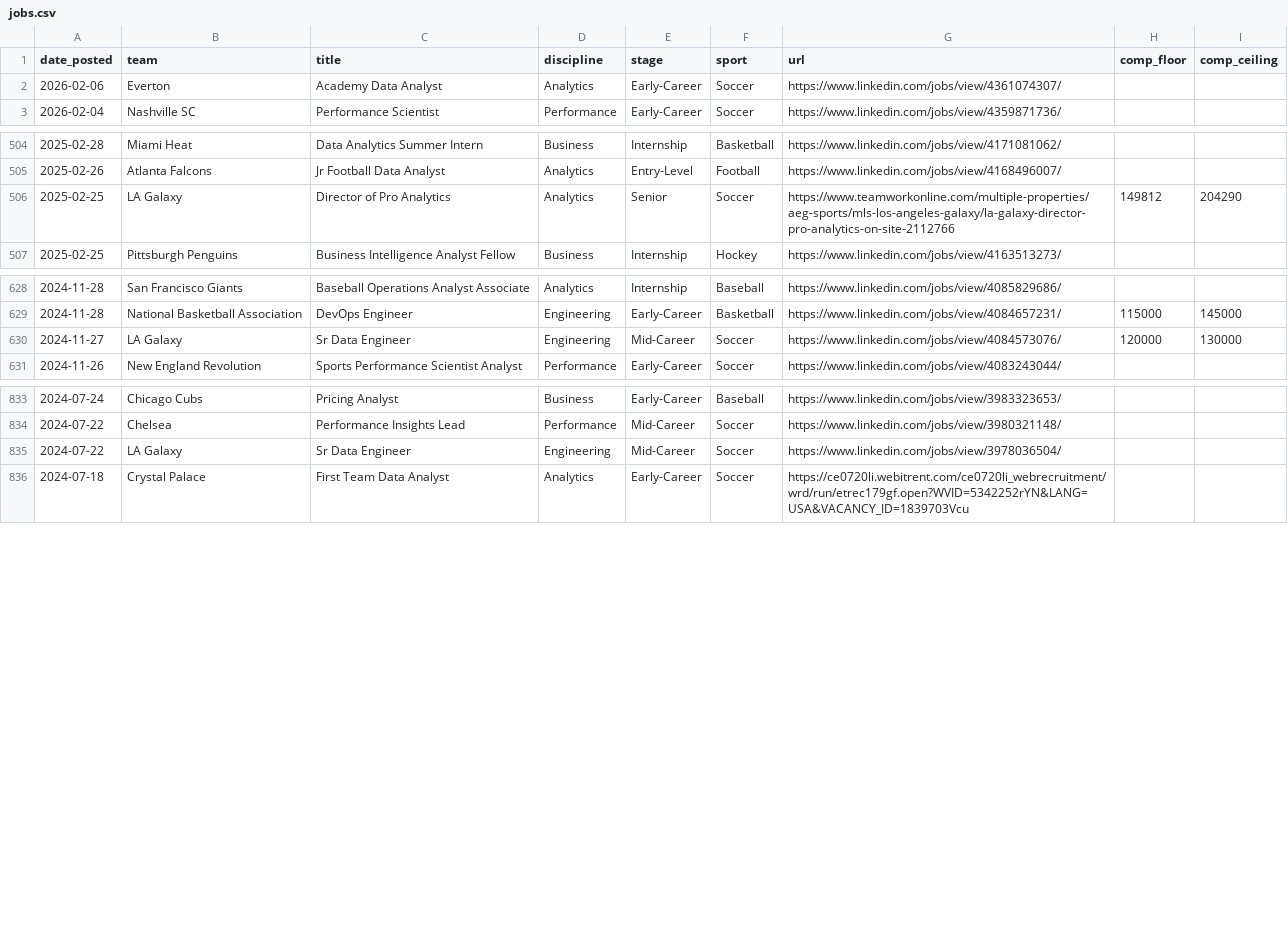
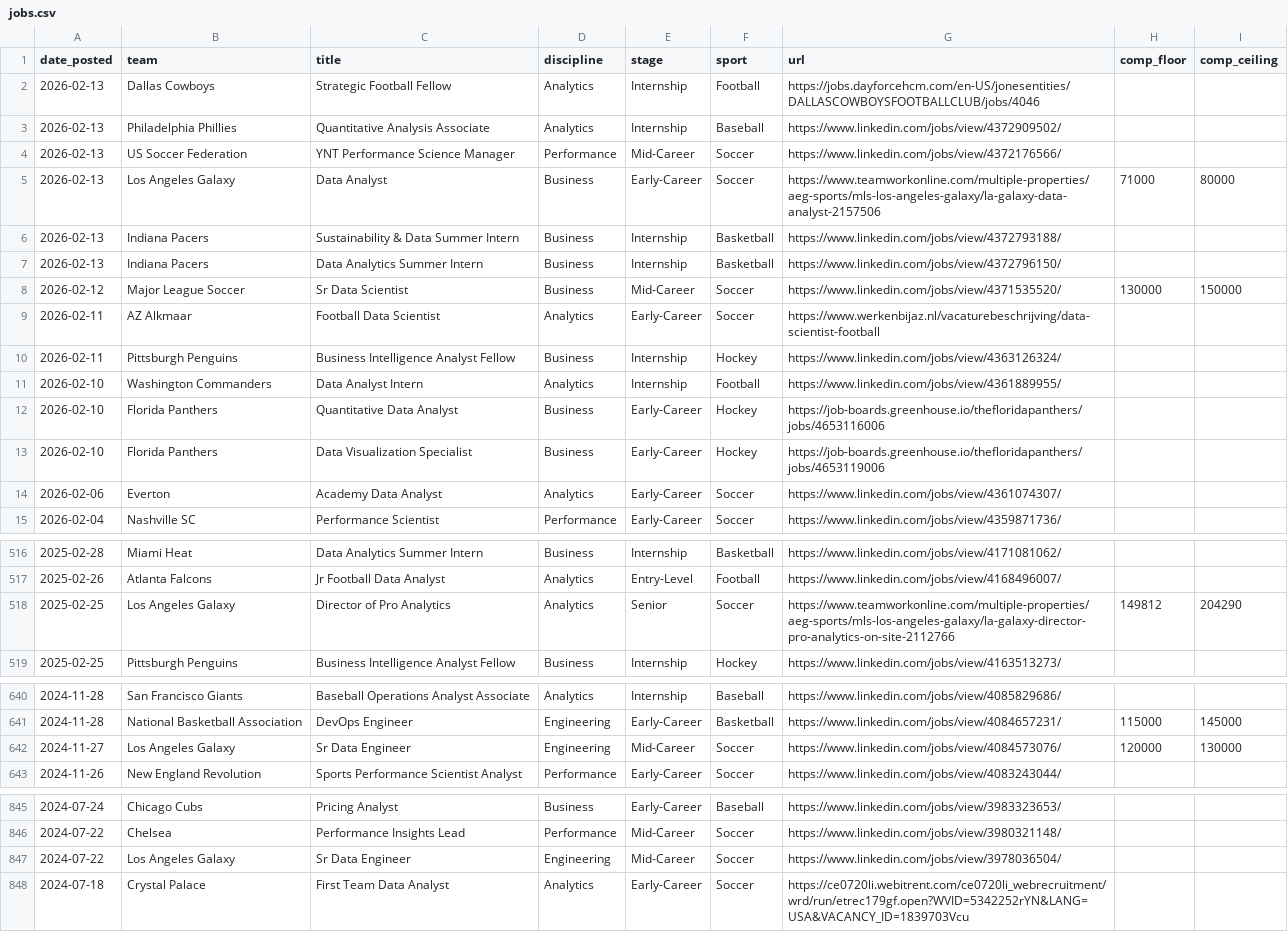
Before and after one commit to saberpowers/saberpowers.github.io, a CSV file: jobs/jobs.csv, drawn as a sheet; only a part is shown, gaps mark what is left out.

```diff
--- a/jobs/jobs.csv
+++ b/jobs/jobs.csv
@@ -1,2 +1,14 @@
 date_posted,team,title,discipline,stage,sport,url,comp_floor,comp_ceiling
+2026-02-13,Dallas Cowboys,Strategic Football Fellow,Analytics,Internship,Football,https://jobs.dayforcehcm.com/en-US/jonesentities/DALLASCOWBOYSFOOTBALLCLUB/jobs/4046
+2026-02-13,Philadelphia Phillies,Quantitative Analysis Associate,Analytics,Internship,Baseball,https://www.linkedin.com/jobs/view/4372909502/
+2026-02-13,US Soccer Federation,YNT Performance Science Manager,Performance,Mid-Career,Soccer,https://www.linkedin.com/jobs/view/4372176566/
+2026-02-13,Los Angeles Galaxy,Data Analyst,Business,Early-Career,Soccer,https://www.teamworkonline.com/multiple-properties/aeg-sports/mls-los-angeles-galaxy/la-galaxy-data-analyst-2157506,71000,80000
+2026-02-13,Indiana Pacers,Sustainability & Data Summer Intern,Business,Internship,Basketball,https://www.linkedin.com/jobs/view/4372793188/
+2026-02-13,Indiana Pacers,Data Analytics Summer Intern,Business,Internship,Basketball,https://www.linkedin.com/jobs/view/4372796150/
+2026-02-12,Major League Soccer,Sr Data Scientist,Business,Mid-Career,Soccer,https://www.linkedin.com/jobs/view/4371535520/,130000,150000
+2026-02-11,AZ Alkmaar,Football Data Scientist,Analytics,Early-Career,Soccer,https://www.werkenbijaz.nl/vacaturebeschrijving/data-scientist-football
+2026-02-11,Pittsburgh Penguins,Business Intelligence Analyst Fellow,Business,Internship,Hockey,https://www.linkedin.com/jobs/view/4363126324/
+2026-02-10,Washington Commanders,Data Analyst Intern,Analytics,Internship,Football,https://www.linkedin.com/jobs/view/4361889955/
+2026-02-10,Florida Panthers,Quantitative Data Analyst,Business,Early-Career,Hockey,https://job-boards.greenhouse.io/thefloridapanthers/jobs/4653116006
+2026-02-10,Florida Panthers,Data Visualization Specialist,Business,Early-Career,Hockey,https://job-boards.greenhouse.io/thefloridapanthers/jobs/4653119006
 2026-02-06,Everton,Academy Data Analyst,Analytics,Early-Career,Soccer,https://www.linkedin.com/jobs/view/4361074307/
@@ -505,3 +517,3 @@ date_posted,team,title,discipline,stage,sport,url,comp_floor,comp_ceiling
 2025-02-26,Atlanta Falcons,Jr Football Data Analyst,Analytics,Entry-Level,Football,https://www.linkedin.com/jobs/view/4168496007/
-2025-02-25,LA Galaxy,Director of Pro Analytics,Analytics,Senior,Soccer,https://www.teamworkonline.com/multiple-properties/aeg-sports/mls-los-angeles-galaxy/la-galaxy-director-pro-analytics-on-site-2112766,149812,204290
+2025-02-25,Los Angeles Galaxy,Director of Pro Analytics,Analytics,Senior,Soccer,https://www.teamworkonline.com/multiple-properties/aeg-sports/mls-los-angeles-galaxy/la-galaxy-director-pro-analytics-on-site-2112766,149812,204290
 2025-02-25,Pittsburgh Penguins,Business Intelligence Analyst Fellow,Business,Internship,Hockey,https://www.linkedin.com/jobs/view/4163513273/
@@ -629,3 +641,3 @@ date_posted,team,title,discipline,stage,sport,url,comp_floor,comp_ceiling
 2024-11-28,National Basketball Association,DevOps Engineer,Engineering,Early-Career,Basketball,https://www.linkedin.com/jobs/view/4084657231/,115000,145000
-2024-11-27,LA Galaxy,Sr Data Engineer,Engineering,Mid-Career,Soccer,https://www.linkedin.com/jobs/view/4084573076/,120000,130000
+2024-11-27,Los Angeles Galaxy,Sr Data Engineer,Engineering,Mid-Career,Soccer,https://www.linkedin.com/jobs/view/4084573076/,120000,130000
 2024-11-26,New England Revolution,Sports Performance Scientist Analyst,Performance,Early-Career,Soccer,https://www.linkedin.com/jobs/view/4083243044/
@@ -834,3 +846,3 @@ date_posted,team,title,discipline,stage,sport,url,comp_floor,comp_ceiling
 2024-07-22,Chelsea,Performance Insights Lead,Performance,Mid-Career,Soccer,https://www.linkedin.com/jobs/view/3980321148/
-2024-07-22,LA Galaxy,Sr Data Engineer,Engineering,Mid-Career,Soccer,https://www.linkedin.com/jobs/view/3978036504/
+2024-07-22,Los Angeles Galaxy,Sr Data Engineer,Engineering,Mid-Career,Soccer,https://www.linkedin.com/jobs/view/3978036504/
 2024-07-18,Crystal Palace,First Team Data Analyst,Analytics,Early-Career,Soccer,https://ce0720li.webitrent.com/ce0720li_webrecruitment/wrd/run/etrec179gf.open?WVID=5342252rYN&LANG=USA&VACANCY_ID=1839703Vcu
```
Also changed, not shown: jobs/logos.csv.
